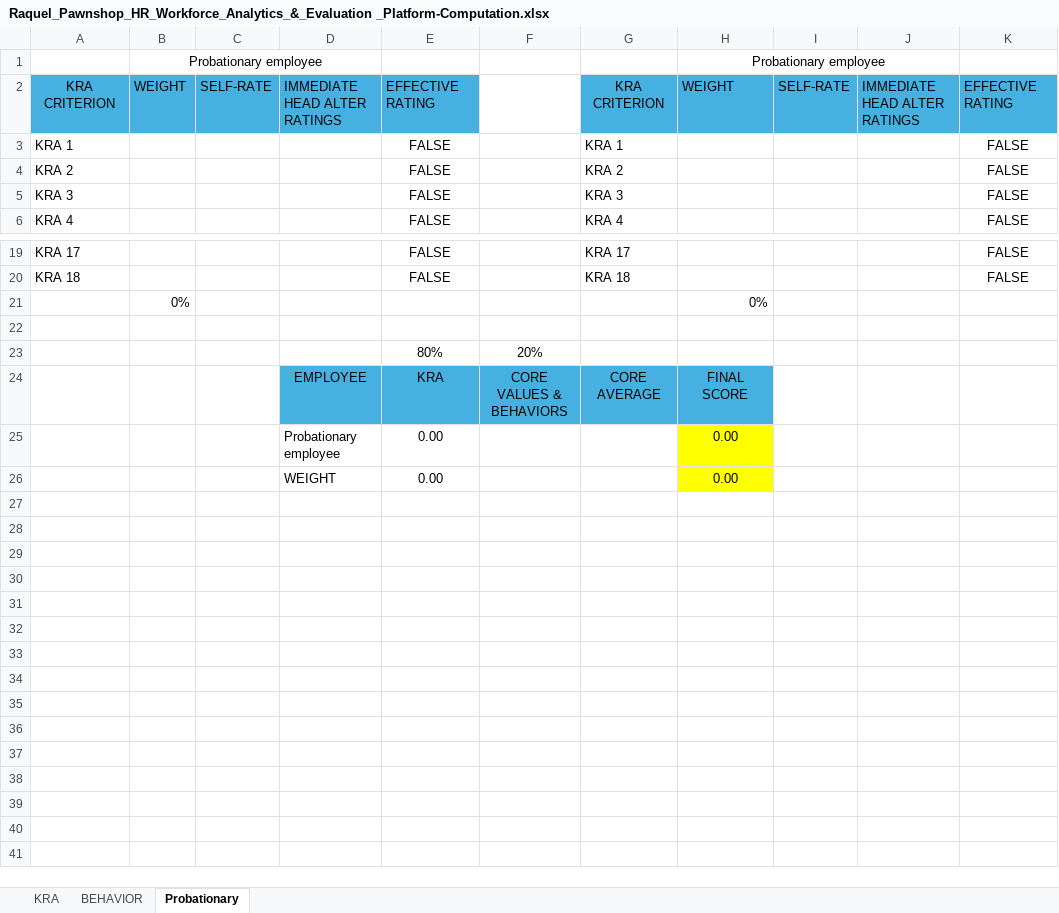
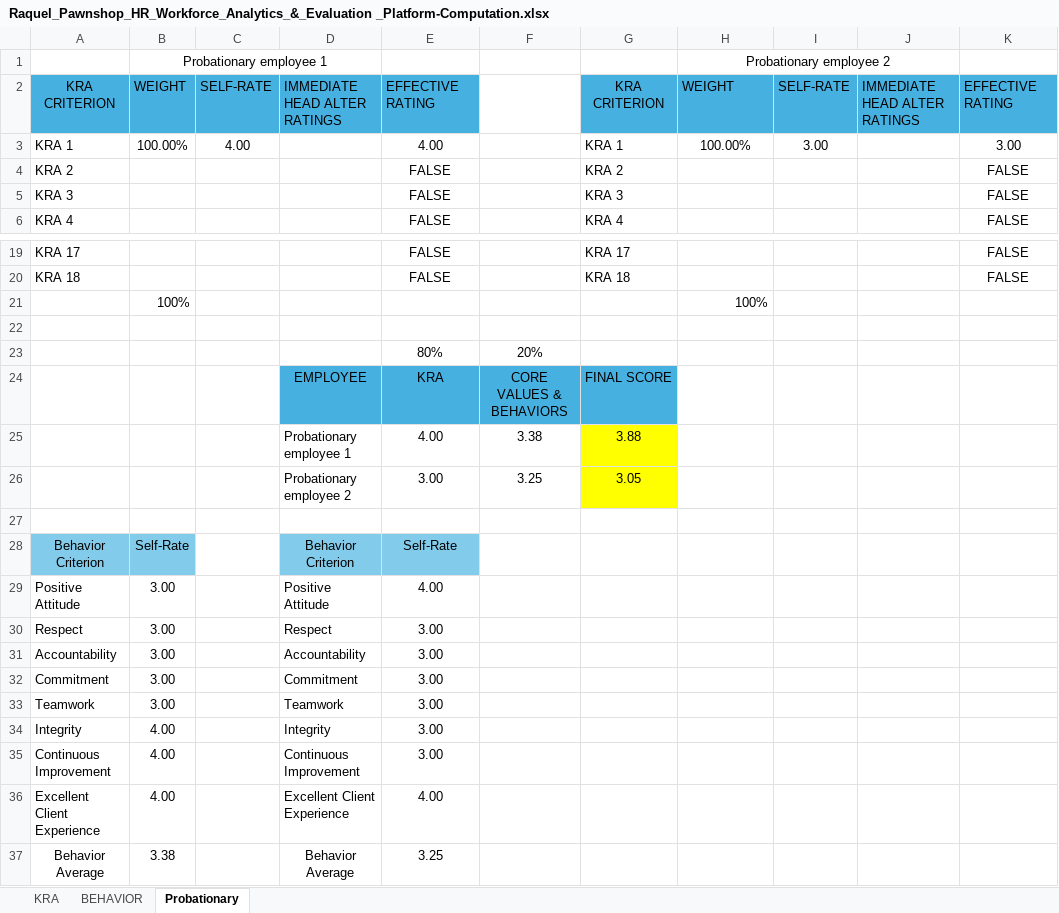
Before and after one commit to lemonbasic4-sys/Raquel_HRD, an Excel workbook: misc/Raquel_Pawnshop_HR_Workforce_Analytics_&_Evaluation _Platform-Computation.xlsx, sheet Probationary, drawn as a sheet; only a part is shown, gaps mark what is left out; values as stored, in another font and other column widths than the file's, no borders; removed rows and columns are numbered as before the commit, all else as after; the diff names each change by its address in the sheet, - before the commit and + after, or states it on an @@ line.

```diff
--- a/misc/Raquel_Pawnshop_HR_Workforce_Analytics_&_Evaluation _Platform-Computation.xlsx (sheet Probationary)
+++ b/misc/Raquel_Pawnshop_HR_Workforce_Analytics_&_Evaluation _Platform-Computation.xlsx (sheet Probationary)
-B1: Probationary employee
+B1: Probationary employee 1
-H1: Probationary employee
+H1: Probationary employee 2
-B3: (empty)
+B3: 100.00%
-C3: (empty)
+C3: 4.00
-E3: FALSE
+E3: 4.00
-H3: (empty)
+H3: 100.00%
-I3: (empty)
+I3: 3.00
-K3: FALSE
+K3: 3.00
-row 21:  | 0% |  |  |  |  |  | 0%
+row 21:  | 100% |  |  |  |  |  | 100%
-G24: CORE AVERAGE
+G24: FINAL SCORE
-H24: FINAL SCORE
+H24: (empty)
-H24 fill: #46B1E1
+H24 fill: none
-row 25:  |  |  | Probationary employee | 0.00 |  |  | 0.00
+row 25:  |  |  | Probationary employee 1 | 4.00 | 3.38 | 3.88
+row 26:  |  |  | Probationary employee 2 | 3.00 | 3.25 | 3.05
-row 27:  |  |  | WEIGHT | 0.00 |  |  | 0.00
+row 27: (empty)
-H27 fill: #FFFF00
+H27 fill: none
+row 28: Behavior Criterion | Self-Rate |  | Behavior Criterion | Self-Rate
+row 29: Positive Attitude | 3.00 |  | Positive Attitude | 4.00
+row 30: Respect | 3.00 |  | Respect | 3.00
+row 31: Accountability | 3.00 |  | Accountability | 3.00
+row 32: Commitment | 3.00 |  | Commitment | 3.00
+row 33: Teamwork | 3.00 |  | Teamwork | 3.00
+row 34: Integrity | 4.00 |  | Integrity | 3.00
+row 35: Continuous Improvement | 4.00 |  | Continuous Improvement | 3.00
+row 36: Excellent Client Experience | 4.00 |  | Excellent Client Experience | 4.00
+row 37: Behavior Average | 3.38 |  | Behavior Average | 3.25
```
Also changed, not shown: sheet BEHAVIOR, sheet KRA.
